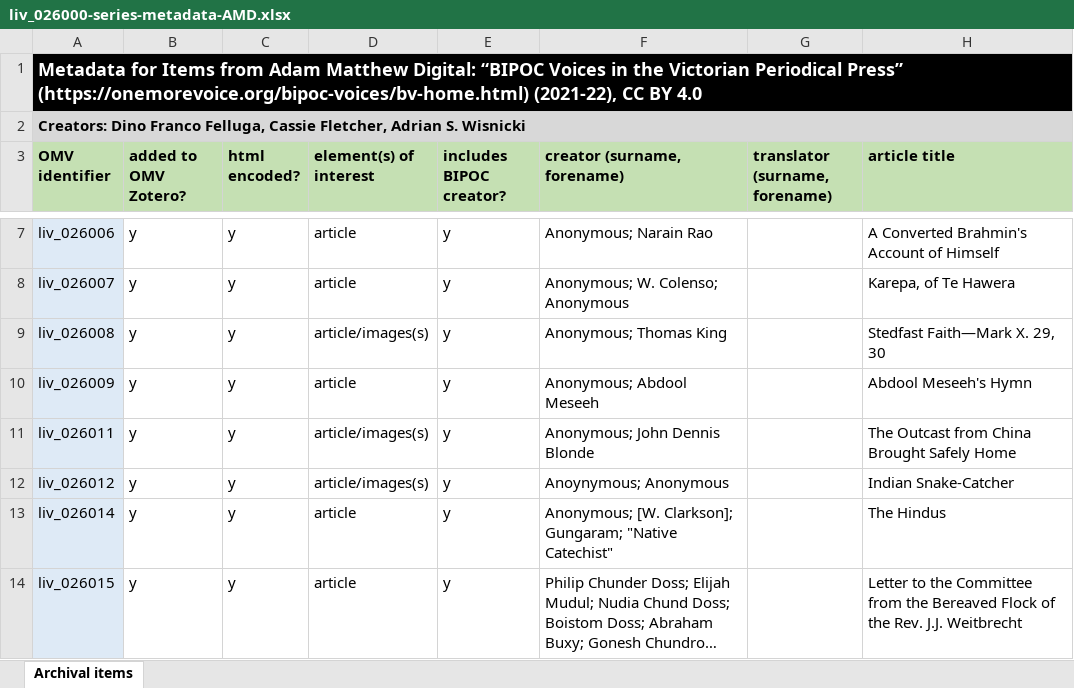
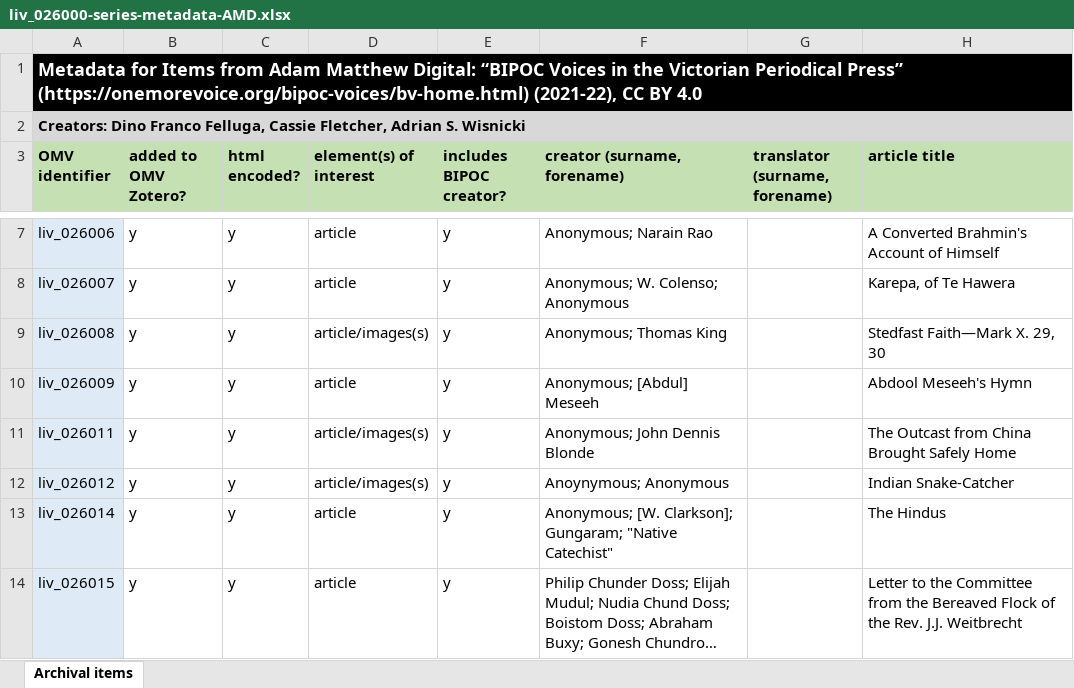
Before and after one commit to livingstoneonline/onemorevoice, an Excel workbook: xlsx/bipoc-voices/liv_026000-series-metadata-AMD/liv_026000-series-metadata-AMD.xlsx, sheet Archival items, drawn as a sheet; only a part is shown, gaps mark what is left out; long unchanged cells end in …; values as stored, in another font and other column widths than the file's, no borders; the diff names each change by its address in the sheet, - before the commit and + after, or states it on an @@ line.

Commit message:
u 26000 xlsx

```diff
--- a/xlsx/bipoc-voices/liv_026000-series-metadata-AMD/liv_026000-series-metadata-AMD.xlsx (sheet Archival items)
+++ b/xlsx/bipoc-voices/liv_026000-series-metadata-AMD/liv_026000-series-metadata-AMD.xlsx (sheet Archival items)
-F10 (creator (surname, forename)): Anonymous; Abdool Meseeh
+F10 (creator (surname, forename)): Anonymous; [Abdul] Meseeh
```
